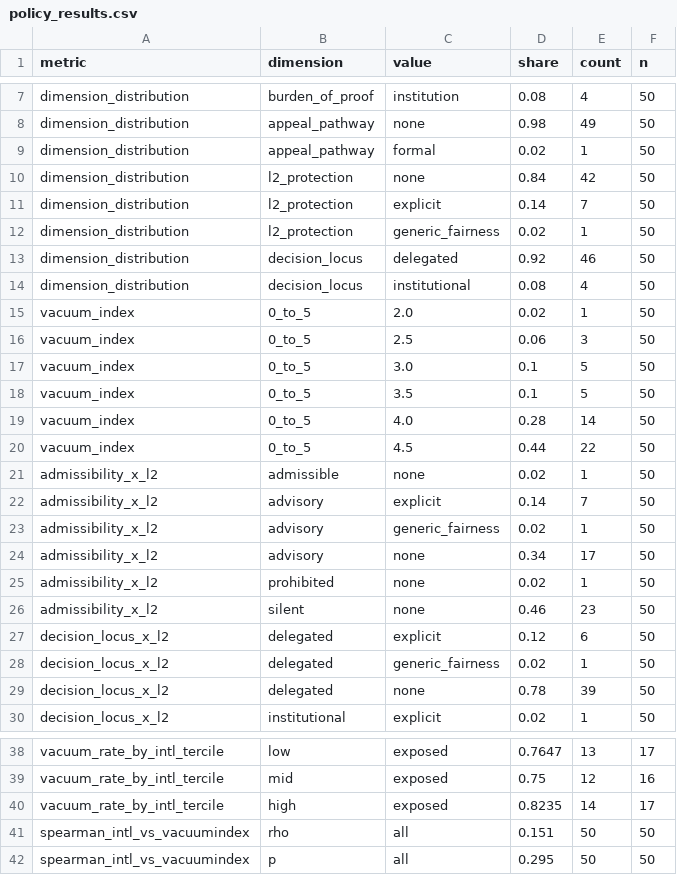
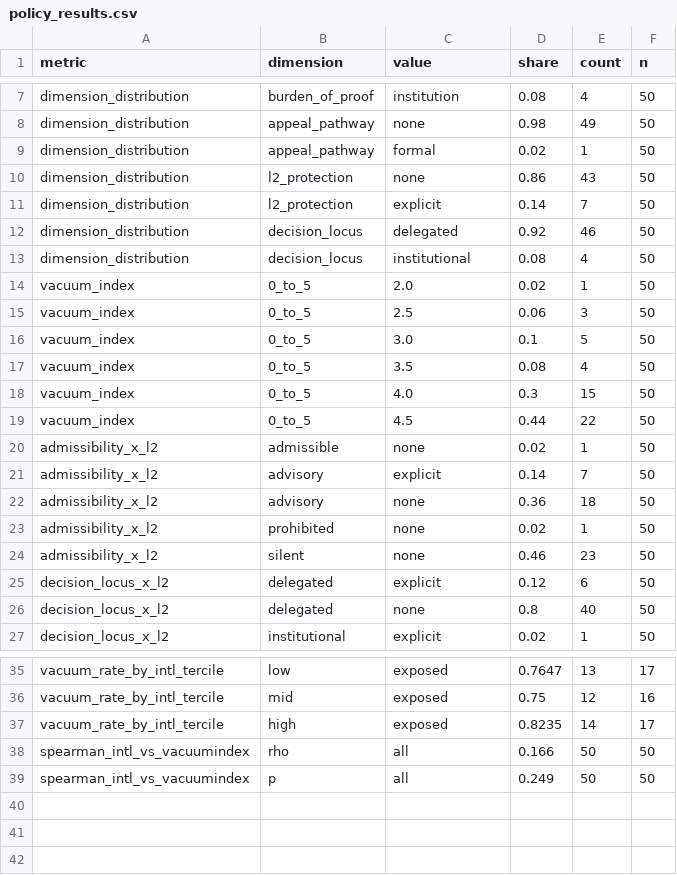
Before and after one commit to zl1212-ship-it/education-policy-care-audit, a CSV file: j6_detection/data/policy_results.csv, drawn as a sheet; only a part is shown, gaps mark what is left out.

```diff
--- a/j6_detection/data/policy_results.csv
+++ b/j6_detection/data/policy_results.csv
@@ -9,5 +9,4 @@ dimension_distribution,appeal_pathway,none,0.98,49,50
 dimension_distribution,appeal_pathway,formal,0.02,1,50
-dimension_distribution,l2_protection,none,0.84,42,50
+dimension_distribution,l2_protection,none,0.86,43,50
 dimension_distribution,l2_protection,explicit,0.14,7,50
-dimension_distribution,l2_protection,generic_fairness,0.02,1,50
 dimension_distribution,decision_locus,delegated,0.92,46,50
@@ -17,4 +16,4 @@ vacuum_index,0_to_5,2.5,0.06,3,50
 vacuum_index,0_to_5,3.0,0.1,5,50
-vacuum_index,0_to_5,3.5,0.1,5,50
-vacuum_index,0_to_5,4.0,0.28,14,50
+vacuum_index,0_to_5,3.5,0.08,4,50
+vacuum_index,0_to_5,4.0,0.3,15,50
 vacuum_index,0_to_5,4.5,0.44,22,50
@@ -22,4 +21,3 @@ admissibility_x_l2,admissible,none,0.02,1,50
 admissibility_x_l2,advisory,explicit,0.14,7,50
-admissibility_x_l2,advisory,generic_fairness,0.02,1,50
-admissibility_x_l2,advisory,none,0.34,17,50
+admissibility_x_l2,advisory,none,0.36,18,50
 admissibility_x_l2,prohibited,none,0.02,1,50
@@ -27,4 +25,3 @@ admissibility_x_l2,silent,none,0.46,23,50
 decision_locus_x_l2,delegated,explicit,0.12,6,50
-decision_locus_x_l2,delegated,generic_fairness,0.02,1,50
-decision_locus_x_l2,delegated,none,0.78,39,50
+decision_locus_x_l2,delegated,none,0.8,40,50
 decision_locus_x_l2,institutional,explicit,0.02,1,50
@@ -40,3 +37,3 @@ vacuum_rate_by_intl_tercile,mid,exposed,0.75,12,16
 vacuum_rate_by_intl_tercile,high,exposed,0.8235,14,17
-spearman_intl_vs_vacuumindex,rho,all,0.151,50,50
-spearman_intl_vs_vacuumindex,p,all,0.295,50,50
+spearman_intl_vs_vacuumindex,rho,all,0.166,50,50
+spearman_intl_vs_vacuumindex,p,all,0.249,50,50
```
Also changed, not shown: j6_detection/data/policy_corpus.csv, 2 other files.
